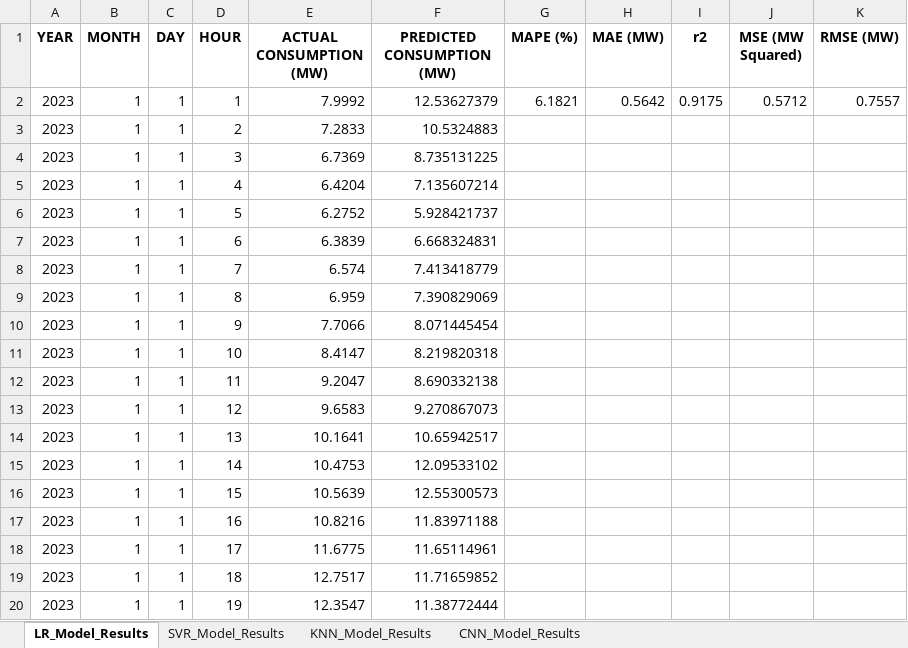
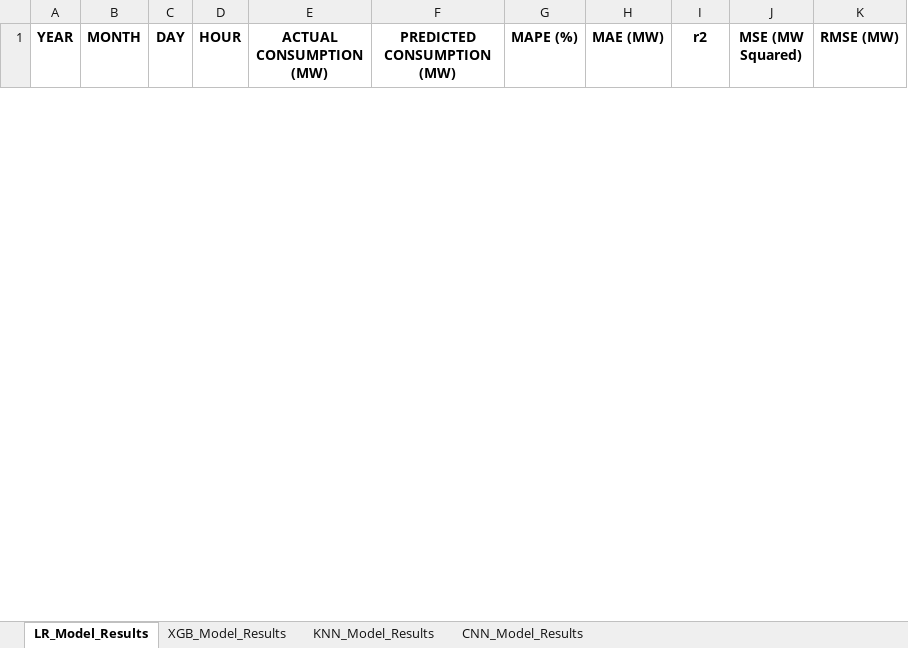
Before and after one commit to honeybear24/power-forecasting-capstone, an Excel workbook: data/Output_Results/Output_Results.xlsx, sheet LR_Model_Results, drawn as a sheet; only a part is shown; values as stored, in another font and other column widths than the file's, no borders; removed rows and columns are numbered as before the commit, all else as after; the diff covers the shown part only; the diff names each change by its address in the sheet, - before the commit and + after, or states it on an @@ line.

```diff
--- a/data/Output_Results/Output_Results.xlsx (sheet LR_Model_Results)
+++ b/data/Output_Results/Output_Results.xlsx (sheet LR_Model_Results)
-sheet tab: SVR_Model_Results
+sheet tab: XGB_Model_Results
-row 2: 2023 | 1 | 1 | 1 | 7.9992 | 12.53627379 | 6.1821 | 0.5642 | 0.9175 | 0.5712 | 0.7557
-row 3: 2023 | 1 | 1 | 2 | 7.2833 | 10.5324883
-row 4: 2023 | 1 | 1 | 3 | 6.7369 | 8.735131225
-row 5: 2023 | 1 | 1 | 4 | 6.4204 | 7.135607214
-row 6: 2023 | 1 | 1 | 5 | 6.2752 | 5.928421737
-row 7: 2023 | 1 | 1 | 6 | 6.3839 | 6.668324831
-row 8: 2023 | 1 | 1 | 7 | 6.574 | 7.413418779
-row 9: 2023 | 1 | 1 | 8 | 6.959 | 7.390829069
-row 10: 2023 | 1 | 1 | 9 | 7.7066 | 8.071445454
-row 11: 2023 | 1 | 1 | 10 | 8.4147 | 8.219820318
-row 12: 2023 | 1 | 1 | 11 | 9.2047 | 8.690332138
-row 13: 2023 | 1 | 1 | 12 | 9.6583 | 9.270867073
-row 14: 2023 | 1 | 1 | 13 | 10.1641 | 10.65942517
-row 15: 2023 | 1 | 1 | 14 | 10.4753 | 12.09533102
-row 16: 2023 | 1 | 1 | 15 | 10.5639 | 12.55300573
-row 17: 2023 | 1 | 1 | 16 | 10.8216 | 11.83971188
-row 18: 2023 | 1 | 1 | 17 | 11.6775 | 11.65114961
-row 19: 2023 | 1 | 1 | 18 | 12.7517 | 11.71659852
-row 20: 2023 | 1 | 1 | 19 | 12.3547 | 11.38772444
```
Also changed, not shown: 24 added rows and 29 removed rows elsewhere in this sheet, sheet XGB_Model_Results, sheet KNN_Model_Results, 35 other files.
